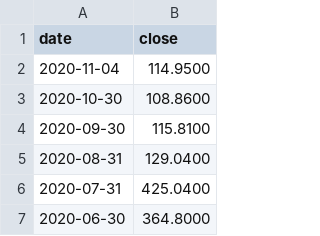
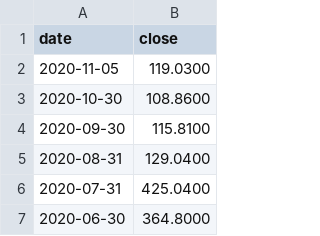
Before and after one commit to Asheladia/Airline_vs_Tech_Project, a CSV file: Data/Prices/AAPL.csv, drawn as a sheet; only a part is shown.

```diff
--- a/Data/Prices/AAPL.csv
+++ b/Data/Prices/AAPL.csv
@@ -1,3 +1,3 @@
 date,close
-2020-11-04,114.9500
+2020-11-05,119.0300
 2020-10-30,108.8600
```
Also changed, not shown: Data/Airlines/FB_quarterly_reports.csv, Data/Prices/AAL.csv, 4 other files.
